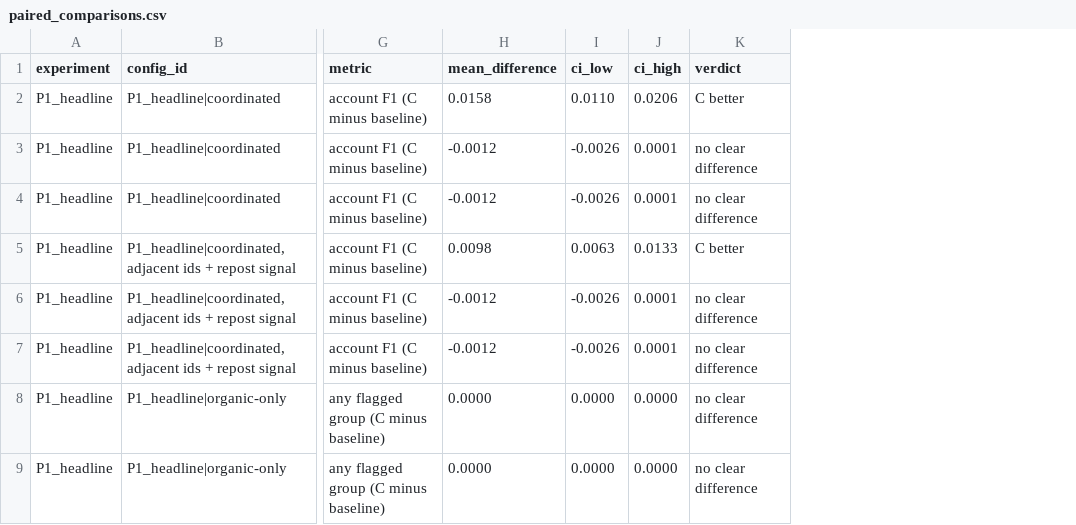
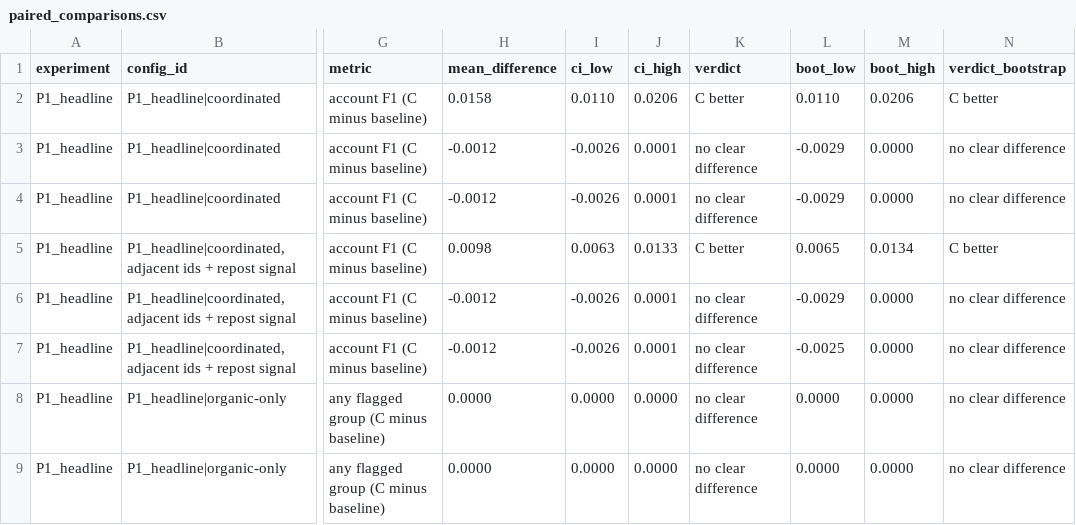
Before and after one commit to heyuxi6666/social-coordination-detector, a CSV file: evaluation/results_phase2/paired_comparisons.csv, drawn as a sheet; only a part is shown, gaps mark what is left out; the diff names each change by its address in the sheet, - before the commit and + after, or states it on an @@ line.

```diff
--- a/evaluation/results_phase2/paired_comparisons.csv
+++ b/evaluation/results_phase2/paired_comparisons.csv
+column L (boot_low), rows 2-9: 0.0110 | -0.0029 | -0.0029 | 0.0065 | -0.0029 | -0.0025 | 0.0000 | 0.0000
+column M (boot_high), rows 2-9: 0.0206 | 0.0000 | 0.0000 | 0.0134 | 0.0000 | 0.0000 | 0.0000 | 0.0000
+column N (verdict_bootstrap), rows 2-9: C better | no clear difference | no clear difference | C better | no clear difference | no clear difference | no clear difference | no clear difference
```
Also changed, not shown: 14 other files.
